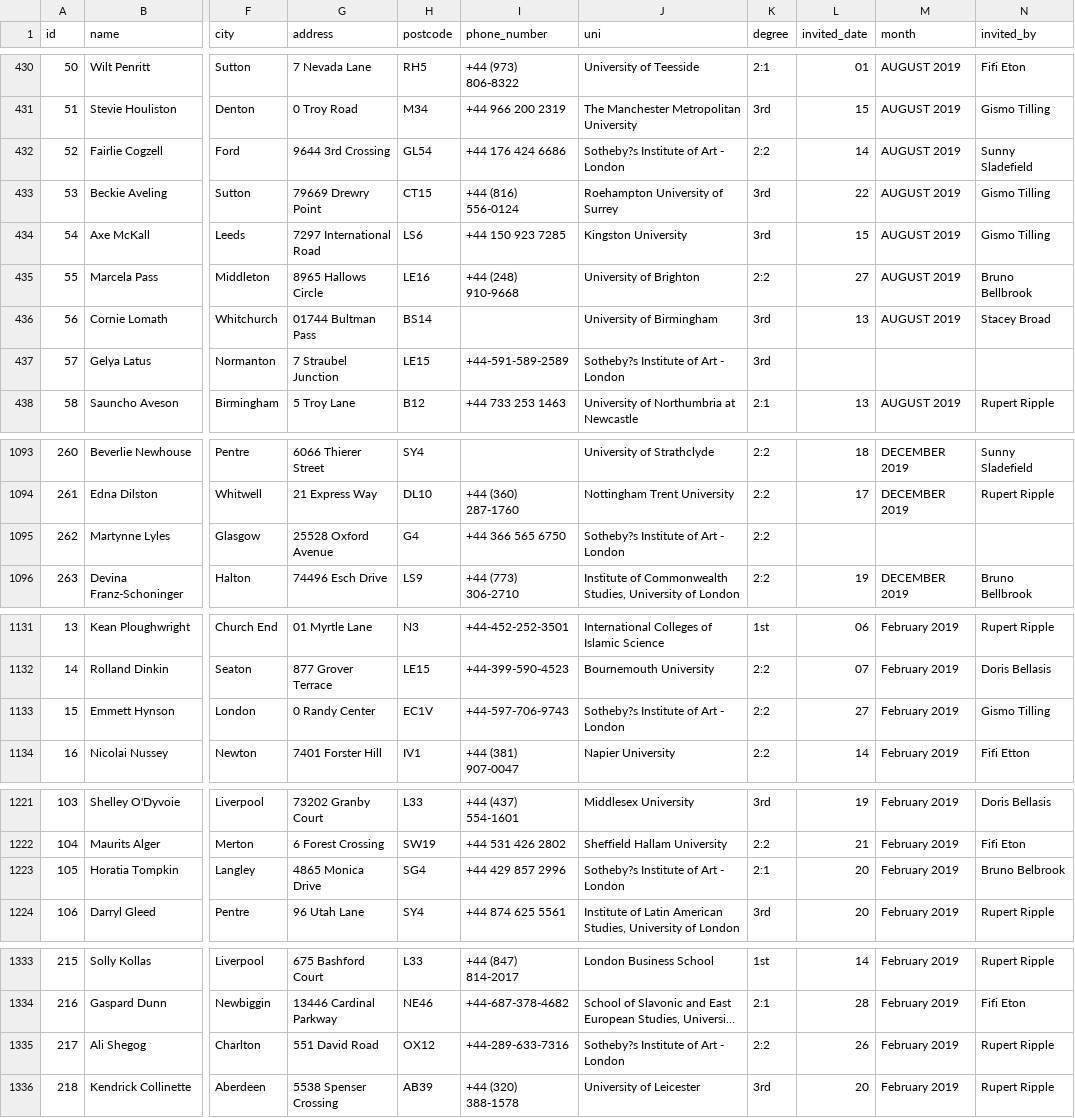
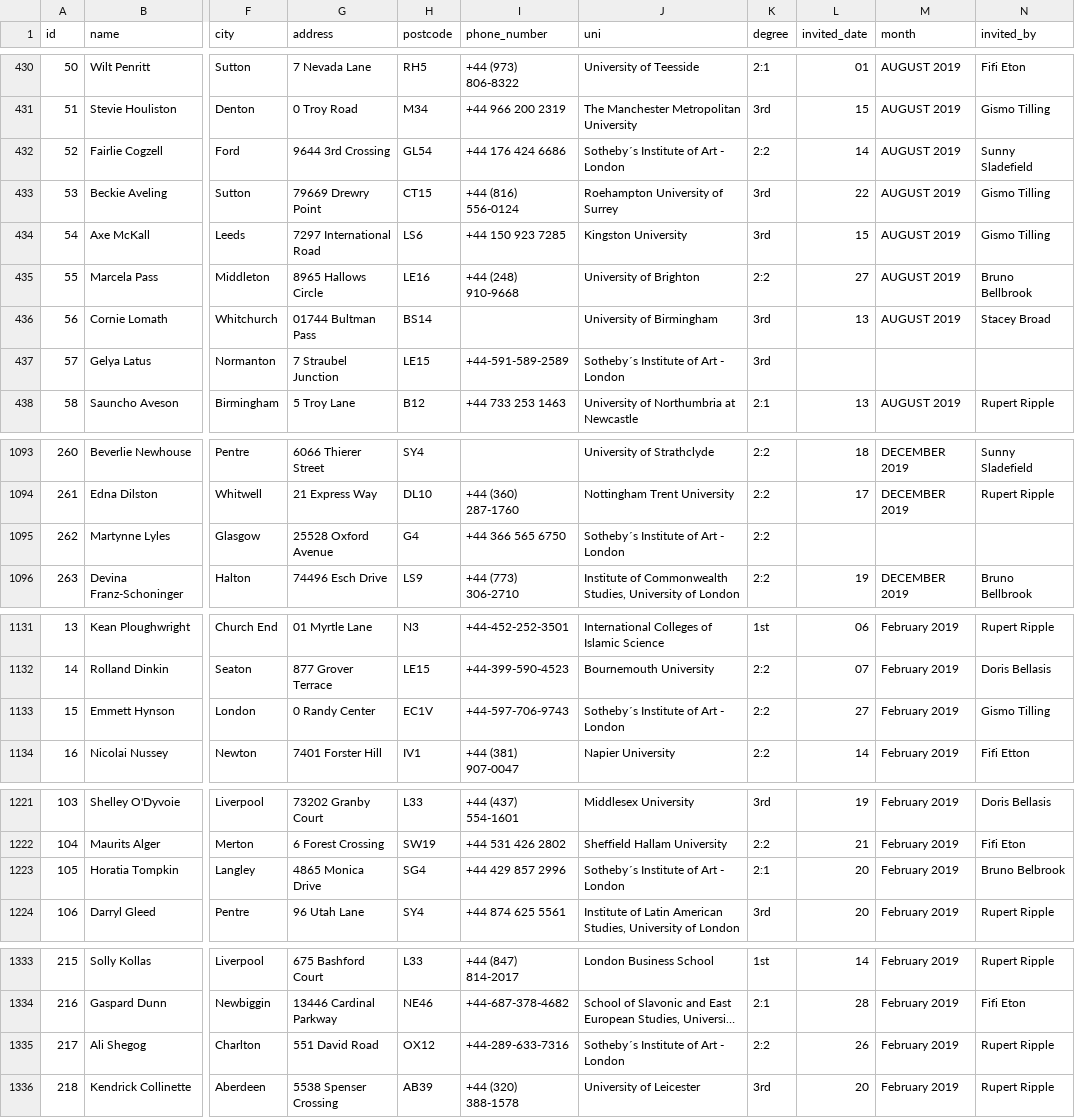
Before and after one commit to gabensaw/SpartaGlobal-DataEngineering-ProjectETL, a CSV file: investigate_S3_files/talent.csv, drawn as a sheet; only a part is shown, gaps mark what is left out; long unchanged cells end in …; the diff covers the shown part only; the diff names each change by its address in the sheet, - before the commit and + after, or states it on an @@ line.

```diff
--- a/investigate_S3_files/talent.csv
+++ b/investigate_S3_files/talent.csv
-J432 (uni): Sotheby?s Institute of Art - London
+J432 (uni): Sotheby´s Institute of Art - London
-J437 (uni): Sotheby?s Institute of Art - London
+J437 (uni): Sotheby´s Institute of Art - London
-J1095 (uni): Sotheby?s Institute of Art - London
+J1095 (uni): Sotheby´s Institute of Art - London
-J1133 (uni): Sotheby?s Institute of Art - London
+J1133 (uni): Sotheby´s Institute of Art - London
-J1223 (uni): Sotheby?s Institute of Art - London
+J1223 (uni): Sotheby´s Institute of Art - London
-J1335 (uni): Sotheby?s Institute of Art - London
+J1335 (uni): Sotheby´s Institute of Art - London
```
Also changed, not shown: 22 edited cells elsewhere in this file, 4 other files.
